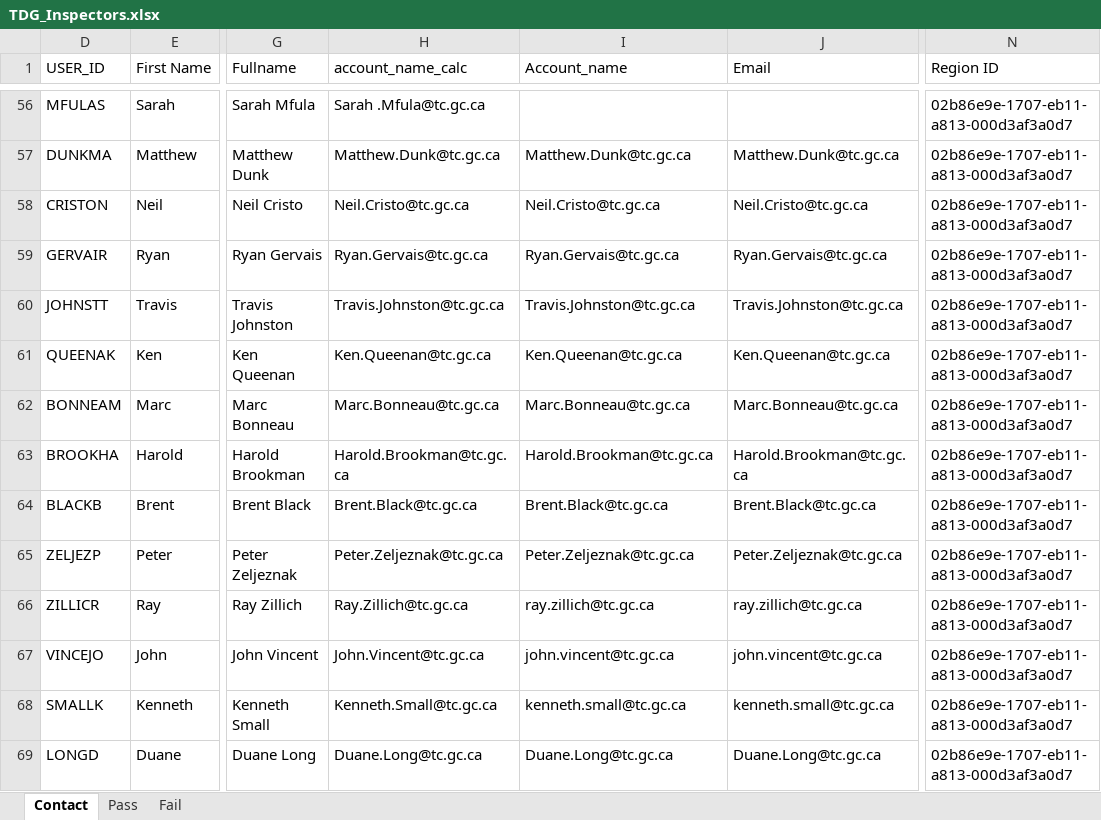
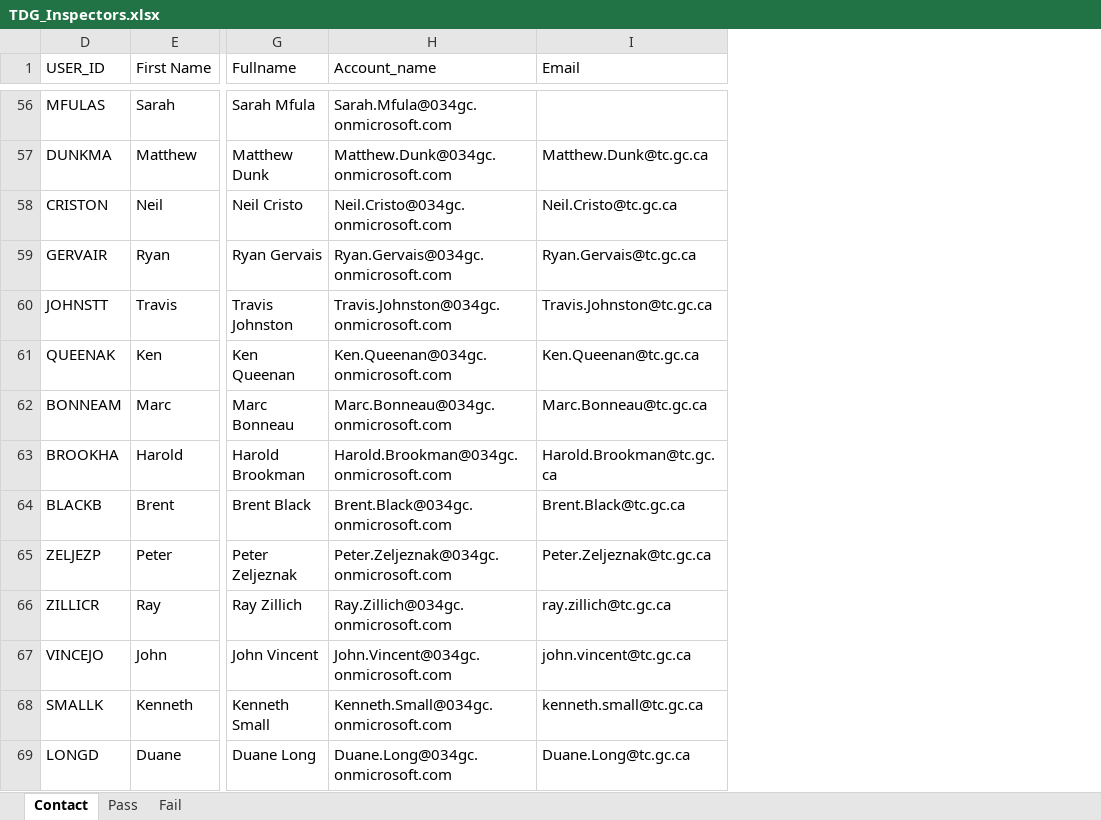
Before and after one commit to tc-ca/D365.INSPECTION.ETL.TDG, an Excel workbook: TDG.CORE.ETL.RESOURCES/CLIENT_FILES/TDG_Inspectors.xlsx, sheet Contact, drawn as a sheet; only a part is shown, gaps mark what is left out; values as stored, in another font and other column widths than the file's, no borders; table styles not drawn; removed rows and columns are numbered as before the commit, all else as after; the diff covers the shown part only; the diff names each change by its address in the sheet, - before the commit and + after, or states it on an @@ line.

```diff
--- a/TDG.CORE.ETL.RESOURCES/CLIENT_FILES/TDG_Inspectors.xlsx (sheet Contact)
+++ b/TDG.CORE.ETL.RESOURCES/CLIENT_FILES/TDG_Inspectors.xlsx (sheet Contact)
-column H (account_name_calc), rows 56-69: Sarah .Mfula@tc.gc.ca | Matthew.Dunk@tc.gc.ca | Neil.Cristo@tc.gc.ca | Ryan.Gervais@tc.gc.ca | Travis.Johnston@tc.gc.ca | Ken.Queenan@tc.gc.ca | Marc.Bonneau@tc.gc.ca | Harold.Brookman@tc.gc.ca | Brent.Black@tc.gc.ca | Peter.Zeljeznak@tc.gc.ca | Ray.Zillich@tc.gc.ca | John.Vincent@tc.gc.ca | Kenneth.Small@tc.gc.ca | Duane.Long@tc.gc.ca
-column N (Region ID), rows 56-69: all 02b86e9e-1707-eb11-a813-000d3af3a0d7
-H56 (Account_name): (empty)
+H56 (Account_name): Sarah.Mfula@034gc.onmicrosoft.com
-H57 (Account_name): Matthew.Dunk@tc.gc.ca
+H57 (Account_name): Matthew.Dunk@034gc.onmicrosoft.com
-H58 (Account_name): Neil.Cristo@tc.gc.ca
+H58 (Account_name): Neil.Cristo@034gc.onmicrosoft.com
-H59 (Account_name): Ryan.Gervais@tc.gc.ca
+H59 (Account_name): Ryan.Gervais@034gc.onmicrosoft.com
-H60 (Account_name): Travis.Johnston@tc.gc.ca
+H60 (Account_name): Travis.Johnston@034gc.onmicrosoft.com
-H61 (Account_name): Ken.Queenan@tc.gc.ca
+H61 (Account_name): Ken.Queenan@034gc.onmicrosoft.com
-H62 (Account_name): Marc.Bonneau@tc.gc.ca
+H62 (Account_name): Marc.Bonneau@034gc.onmicrosoft.com
-H63 (Account_name): Harold.Brookman@tc.gc.ca
+H63 (Account_name): Harold.Brookman@034gc.onmicrosoft.com
-H64 (Account_name): Brent.Black@tc.gc.ca
+H64 (Account_name): Brent.Black@034gc.onmicrosoft.com
-H65 (Account_name): Peter.Zeljeznak@tc.gc.ca
+H65 (Account_name): Peter.Zeljeznak@034gc.onmicrosoft.com
-H66 (Account_name): ray.zillich@tc.gc.ca
+H66 (Account_name): Ray.Zillich@034gc.onmicrosoft.com
-H67 (Account_name): john.vincent@tc.gc.ca
+H67 (Account_name): John.Vincent@034gc.onmicrosoft.com
-H68 (Account_name): kenneth.small@tc.gc.ca
+H68 (Account_name): Kenneth.Small@034gc.onmicrosoft.com
-H69 (Account_name): Duane.Long@tc.gc.ca
+H69 (Account_name): Duane.Long@034gc.onmicrosoft.com
```
Also changed, not shown: 188 edited cells elsewhere in this sheet, sheet Fail, 12 other files.
